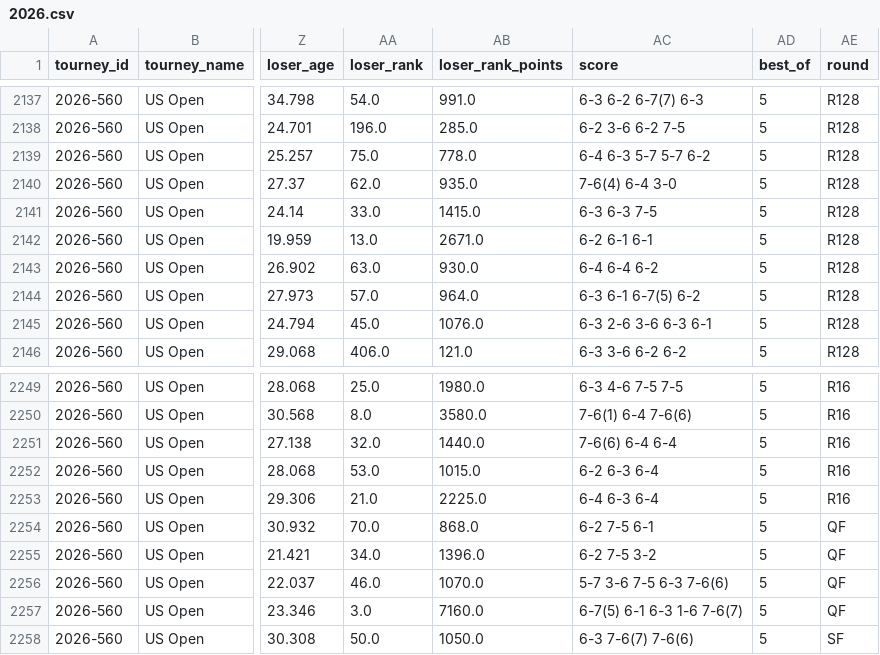
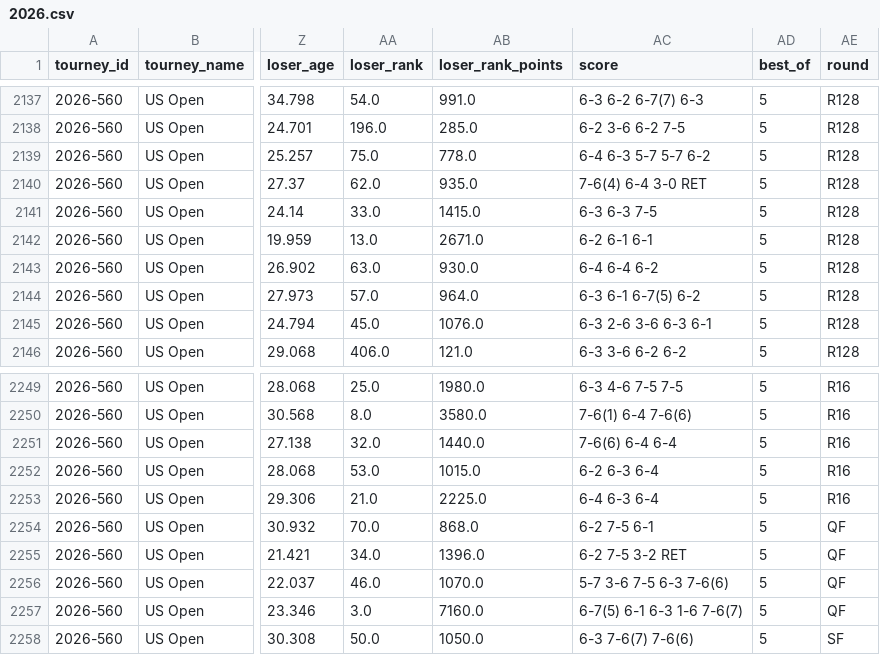
Before and after one commit to iniestap2003-ui/Deuce, a CSV file: datos/tml/2026.csv, drawn as a sheet; only a part is shown, gaps mark what is left out; the diff names each change by its address in the sheet, - before the commit and + after, or states it on an @@ line.

```diff
--- a/datos/tml/2026.csv
+++ b/datos/tml/2026.csv
-AC2140 (score): 7-6(4) 6-4 3-0
+AC2140 (score): 7-6(4) 6-4 3-0 RET
-AC2255 (score): 6-2 7-5 3-2
+AC2255 (score): 6-2 7-5 3-2 RET
```
Also changed, not shown: 2 other files.
